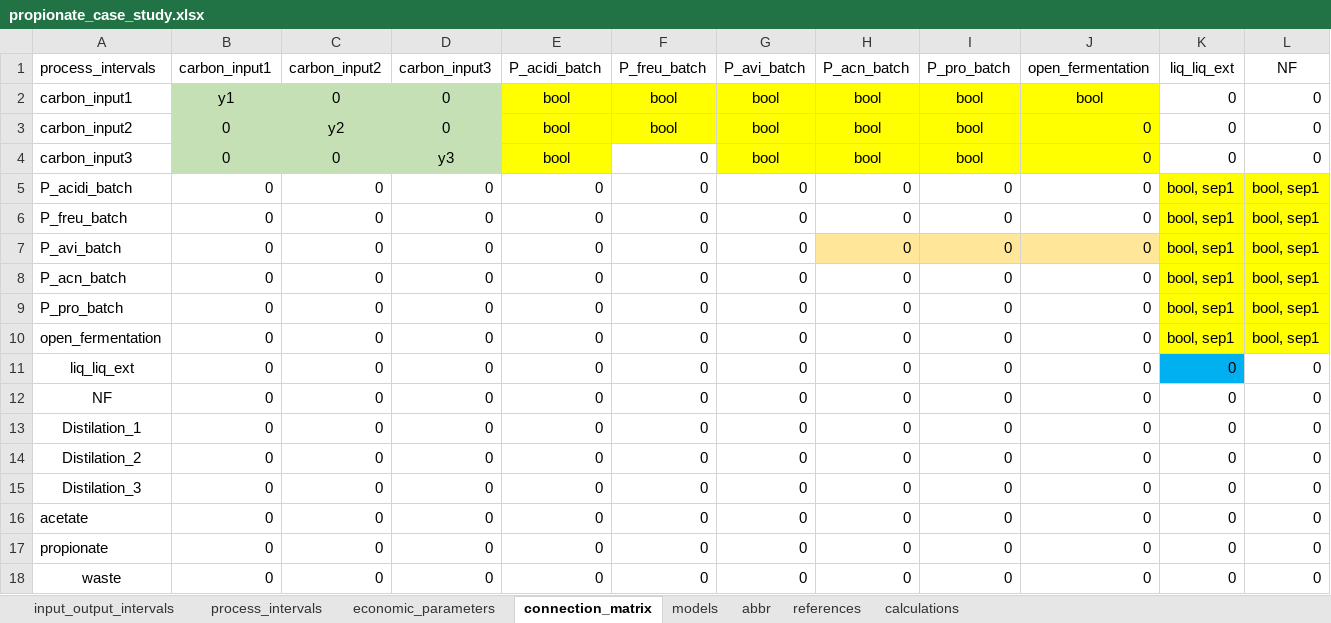
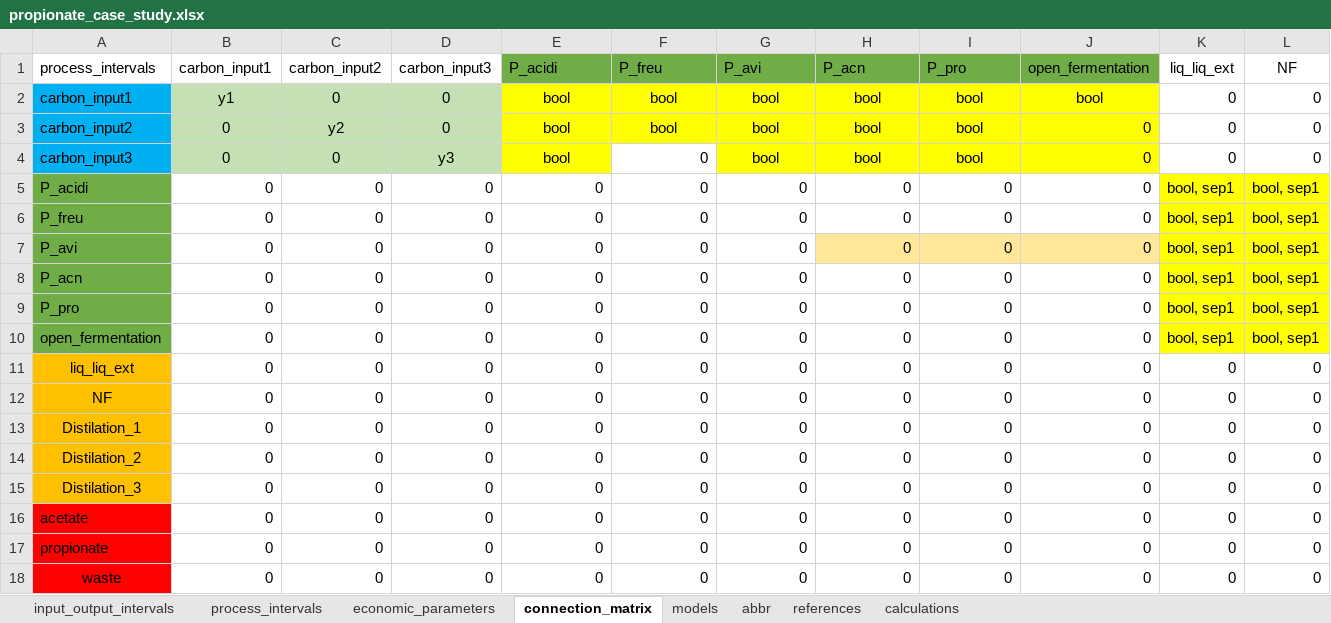
Before and after one commit to llvdrhau/Alquimia_Biorefinery_design_and_optimisation, an Excel workbook: excel files/propionate_case_study.xlsx, sheet connection_matrix, drawn as a sheet; only a part is shown; values as stored, in another font and other column widths than the file's, no borders; charts and pictures and conditional formats not drawn; the diff names each change by its address in the sheet, - before the commit and + after, or states it on an @@ line.

Commit message:
adding separation processes as stand-alone intervals, DONE

```diff
--- a/excel files/propionate_case_study.xlsx (sheet connection_matrix)
+++ b/excel files/propionate_case_study.xlsx (sheet connection_matrix)
-E1: P_acidi_batch
+E1: P_acidi
-E1:J1 fill: none
+E1:J1 fill: #70AD47
-F1: P_freu_batch
+F1: P_freu
-G1: P_avi_batch
+G1: P_avi
-H1: P_acn_batch
+H1: P_acn
-I1: P_pro_batch
+I1: P_pro
-A2:A4 fill: none
+A2:A4 fill: #00B0F0
-A5 (process_intervals): P_acidi_batch
+A5 (process_intervals): P_acidi
-A5:A10 fill: none
+A5:A10 fill: #70AD47
-A6 (process_intervals): P_freu_batch
+A6 (process_intervals): P_freu
-A7 (process_intervals): P_avi_batch
+A7 (process_intervals): P_avi
-A8 (process_intervals): P_acn_batch
+A8 (process_intervals): P_acn
-A9 (process_intervals): P_pro_batch
+A9 (process_intervals): P_pro
-A11:A15 fill: none
+A11:A15 fill: #FFC000
-K11 fill: #00B0F0
+K11 fill: none
-A16:A18 fill: none
+A16:A18 fill: #FF0000
```
Also changed, not shown: sheet process_intervals, sheet economic_parameters, charts or pictures, 1 other file.
